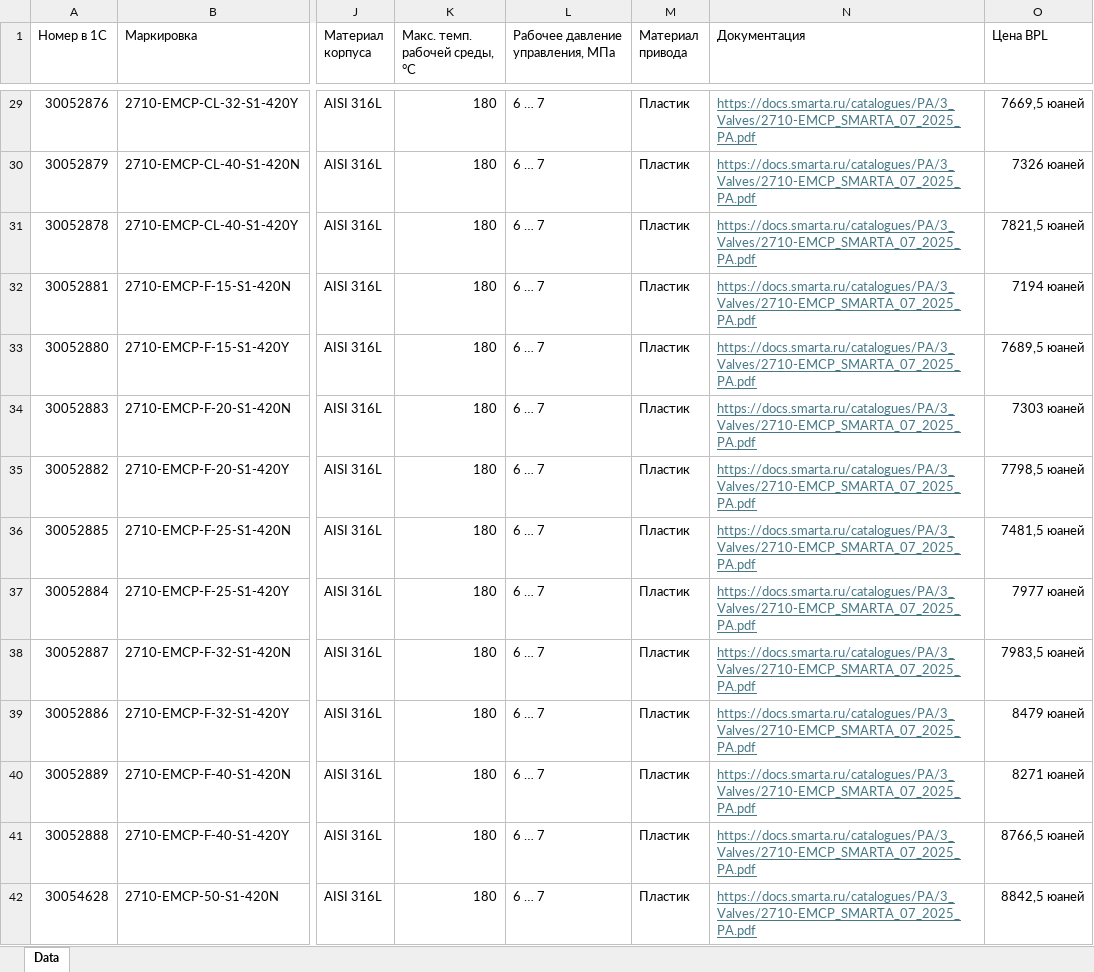
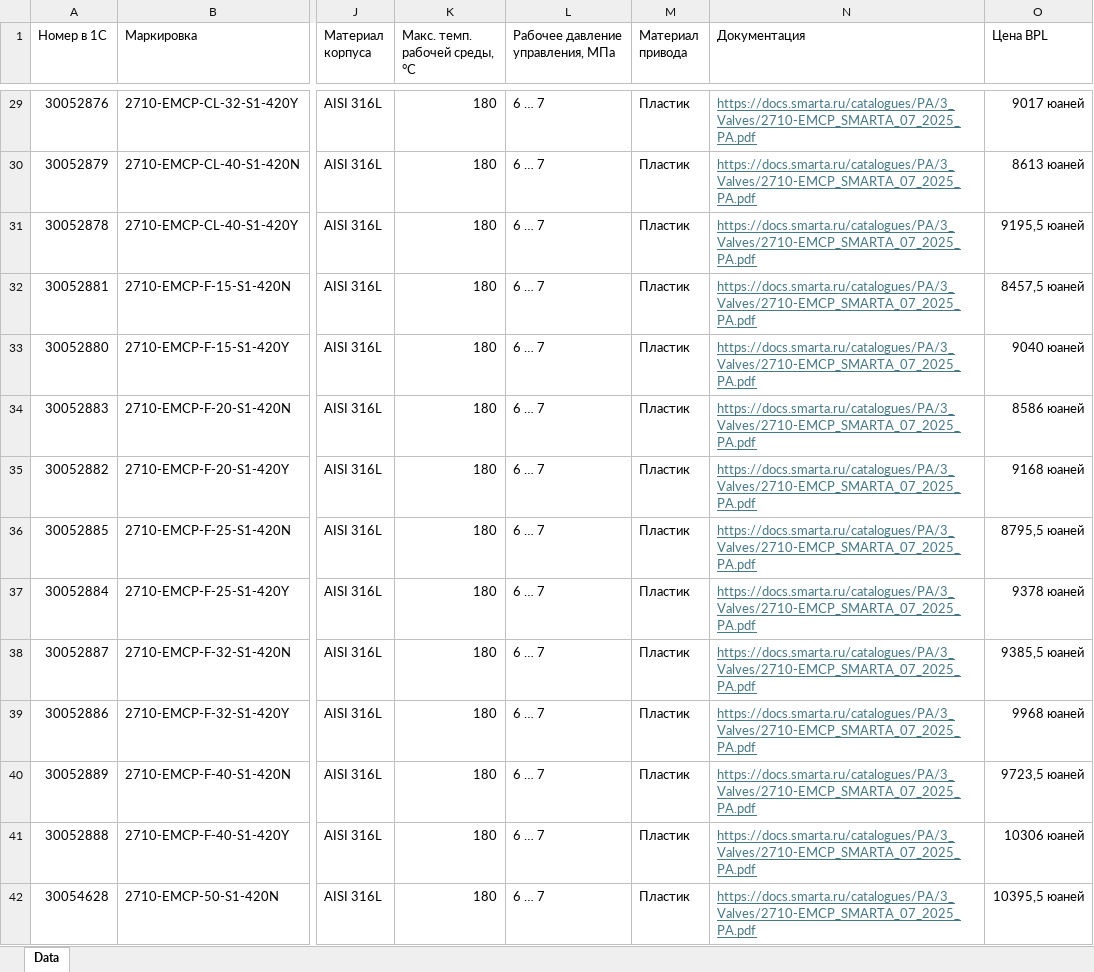
Before and after one commit to yurybernoulli/SMARTA_PA_VALVES_BOT_V1, an Excel workbook: База.xlsx, sheet Data, drawn as a sheet; only a part is shown, gaps mark what is left out; values as stored, in another font and other column widths than the file's, no borders; conditional formats and table styles not drawn; the diff covers the shown part only; the diff names each change by its address in the sheet, - before the commit and + after, or states it on an @@ line.

```diff
--- a/База.xlsx (sheet Data)
+++ b/База.xlsx (sheet Data)
-O29 (Цена BPL): 7669,5 юаней
+O29 (Цена BPL): 9017 юаней
-O30 (Цена BPL): 7326 юаней
+O30 (Цена BPL): 8613 юаней
-O31 (Цена BPL): 7821,5 юаней
+O31 (Цена BPL): 9195,5 юаней
-O32 (Цена BPL): 7194 юаней
+O32 (Цена BPL): 8457,5 юаней
-O33 (Цена BPL): 7689,5 юаней
+O33 (Цена BPL): 9040 юаней
-O34 (Цена BPL): 7303 юаней
+O34 (Цена BPL): 8586 юаней
-O35 (Цена BPL): 7798,5 юаней
+O35 (Цена BPL): 9168 юаней
-O36 (Цена BPL): 7481,5 юаней
+O36 (Цена BPL): 8795,5 юаней
-O37 (Цена BPL): 7977 юаней
+O37 (Цена BPL): 9378 юаней
-O38 (Цена BPL): 7983,5 юаней
+O38 (Цена BPL): 9385,5 юаней
-O39 (Цена BPL): 8479 юаней
+O39 (Цена BPL): 9968 юаней
-O40 (Цена BPL): 8271 юаней
+O40 (Цена BPL): 9723,5 юаней
-O41 (Цена BPL): 8766,5 юаней
+O41 (Цена BPL): 10306 юаней
-O42 (Цена BPL): 8842,5 юаней
+O42 (Цена BPL): 10395,5 юаней
```
Also changed, not shown: 15 removed rows and 852 edited cells elsewhere in this sheet.
